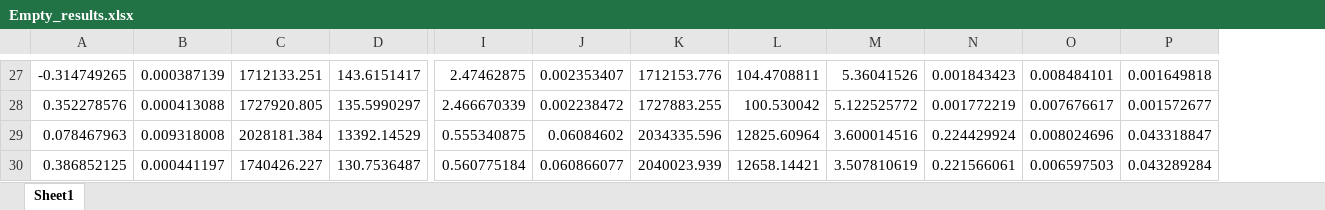
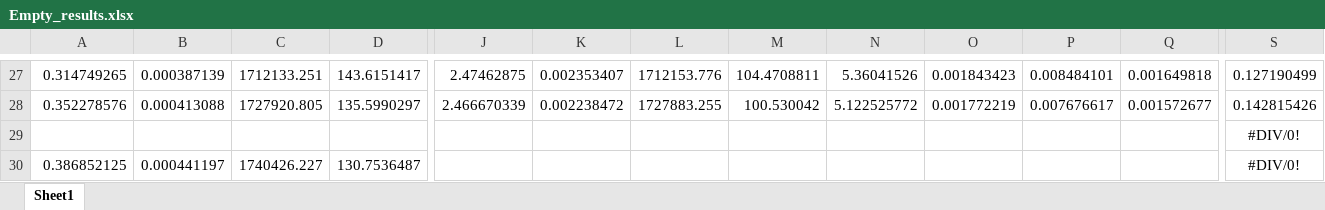
Before and after one commit to Eagle-719/VeriGudGame, an Excel workbook: Measurements/Results/Empty_results.xlsx, sheet Sheet1, drawn as a sheet; only a part is shown, gaps mark what is left out; values as stored, in another font and other column widths than the file's, no borders; charts and pictures not drawn; addresses are those after the commit; the diff covers the shown part only; the diff names each change by its address in the sheet, - before the commit and + after, or states it on an @@ line.

```diff
--- a/Measurements/Results/Empty_results.xlsx (sheet Sheet1)
+++ b/Measurements/Results/Empty_results.xlsx (sheet Sheet1)
+column S, rows 27-30: 0.127190499 | 0.142815426 | #DIV/0! | #DIV/0!
-A27: -0.314749265
+A27: 0.314749265
-A29: 0.078467963
+A29: (empty)
-B29: 0.009318008
+B29: (empty)
-C29: 2028181.384
+C29: (empty)
-D29: 13392.14529
+D29: (empty)
-J29: 0.555340875
+J29: (empty)
-K29: 0.06084602
+K29: (empty)
-L29: 2034335.596
+L29: (empty)
-M29: 12825.60964
+M29: (empty)
-N29: 3.600014516
+N29: (empty)
-O29: 0.224429924
+O29: (empty)
-P29: 0.008024696
+P29: (empty)
-Q29: 0.043318847
+Q29: (empty)
-J30: 0.560775184
+J30: (empty)
-K30: 0.060866077
+K30: (empty)
-L30: 2040023.939
+L30: (empty)
-M30: 12658.14421
+M30: (empty)
-N30: 3.507810619
+N30: (empty)
-O30: 0.221566061
+O30: (empty)
-P30: 0.006597503
+P30: (empty)
-Q30: 0.043289284
+Q30: (empty)
```
Also changed, not shown: 6 added rows, 6 removed rows, 2 added columns and 217 edited cells elsewhere in this sheet, charts or pictures, Measurements/Results/Aluminium_Solid_results.xlsx, Measurements/Results/Copper_Big_results.xlsx, 4 other files.
